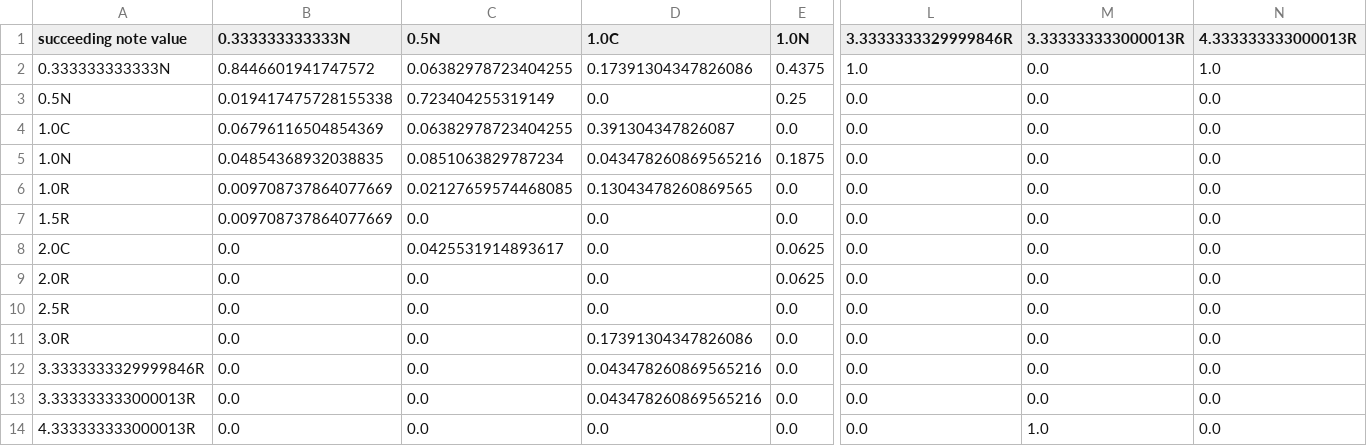
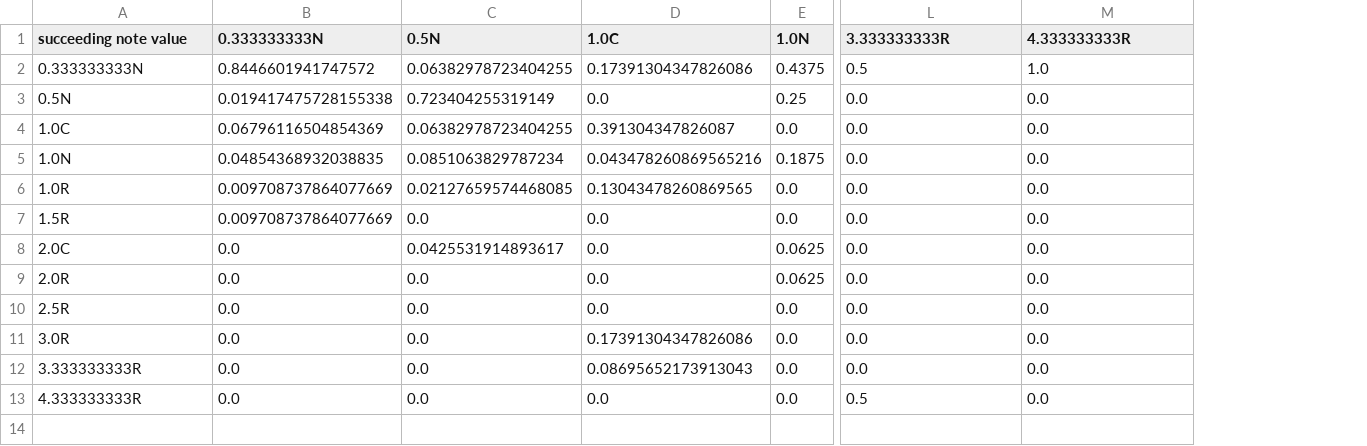
Before and after one commit to ireneyrzd/Sonata-Generation, a CSV file: low_voice_transition.csv, drawn as a sheet; only a part is shown, gaps mark what is left out; removed rows and columns are numbered as before the commit, all else as after; rows hold the shown columns only; the diff names each change by its address in the sheet, - before the commit and + after, or states it on an @@ line.

```diff
--- a/low_voice_transition.csv
+++ b/low_voice_transition.csv
-column N (4.333333333000013R), rows 2-11: 1.0 | 0.0 | 0.0 | 0.0 | 0.0 | 0.0 | 0.0 | 0.0 | 0.0 | 0.0; rows 13-14: 0.0 | 0.0
-B1: 0.333333333333N
+B1: 0.333333333N
-L1: 3.3333333329999846R
+L1: 3.333333333R
-M1: 3.333333333000013R
+M1: 4.333333333R
-A2 (succeeding note value): 0.333333333333N
+A2 (succeeding note value): 0.333333333N
-L2 (3.333333333R): 1.0
+L2 (3.333333333R): 0.5
-M2 (4.333333333R): 0.0
+M2 (4.333333333R): 1.0
-row 12: 3.3333333329999846R | 0.0 | 0.0 | 0.043478260869565216 | 0.0 | 0.0 | 0.0 | 0.0
-A12 (succeeding note value): 3.333333333000013R
+A12 (succeeding note value): 3.333333333R
-D12 (1.0C): 0.043478260869565216
+D12 (1.0C): 0.08695652173913043
-A13 (succeeding note value): 4.333333333000013R
+A13 (succeeding note value): 4.333333333R
-L13 (3.333333333R): 0.0
+L13 (3.333333333R): 0.5
-M13 (4.333333333R): 1.0
+M13 (4.333333333R): 0.0
```
Also changed, not shown: high_voice_transition.csv, higher_voice.csv, 2 other files.
